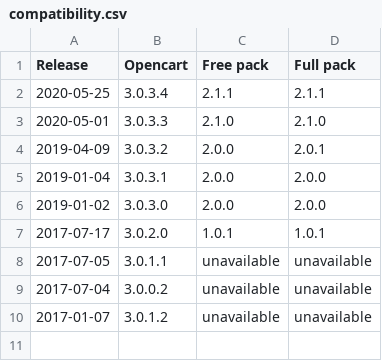
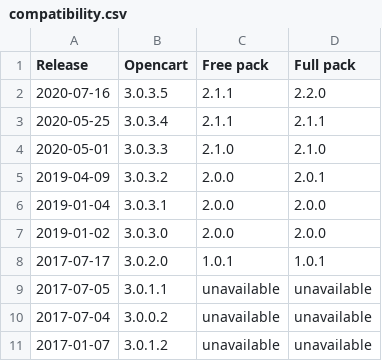
Before and after one commit to gizmecano/opencart-3-fr, a CSV file: docs/compatibility.csv, drawn as a sheet; the diff names each change by its address in the sheet, - before the commit and + after, or states it on an @@ line.

Commit message:
Update compatibility table for version 3.0.3.5

```diff
--- a/docs/compatibility.csv
+++ b/docs/compatibility.csv
+row 2: 2020-07-16 | 3.0.3.5 | 2.1.1 | 2.2.0
```
